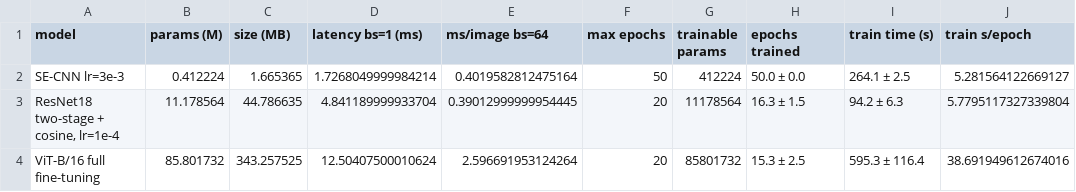
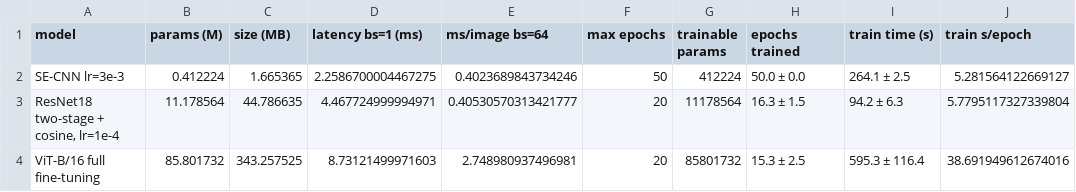
Before and after one commit to zichengs/COMP7015_AI_Group_Project5, a CSV file: outputs/compute_tradeoffs.csv, drawn as a sheet; only a part is shown; the diff names each change by its address in the sheet, - before the commit and + after, or states it on an @@ line.

```diff
--- a/outputs/compute_tradeoffs.csv
+++ b/outputs/compute_tradeoffs.csv
-D2 (latency bs=1 (ms)): 1.7268049999984214
+D2 (latency bs=1 (ms)): 2.2586700004467275
-E2 (ms/image bs=64): 0.4019582812475164
+E2 (ms/image bs=64): 0.4023689843734246
-D3 (latency bs=1 (ms)): 4.841189999933704
+D3 (latency bs=1 (ms)): 4.467724999994971
-E3 (ms/image bs=64): 0.39012999999954445
+E3 (ms/image bs=64): 0.40530570313421777
-D4 (latency bs=1 (ms)): 12.50407500010624
+D4 (latency bs=1 (ms)): 8.73121499971603
-E4 (ms/image bs=64): 2.596691953124264
+E4 (ms/image bs=64): 2.748980937496981
```
Also changed, not shown: 15 other files.
